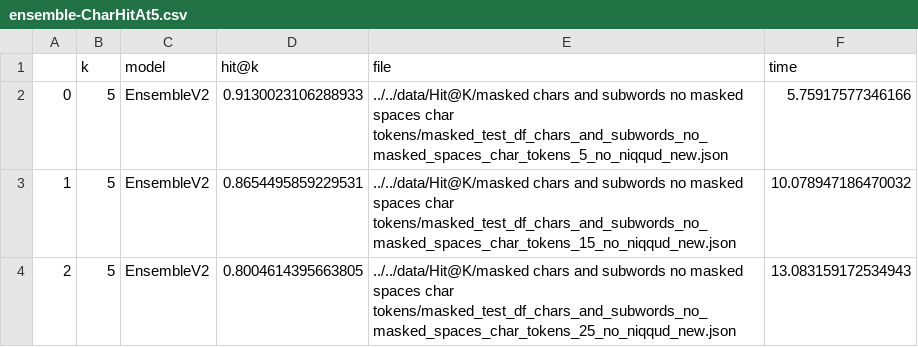
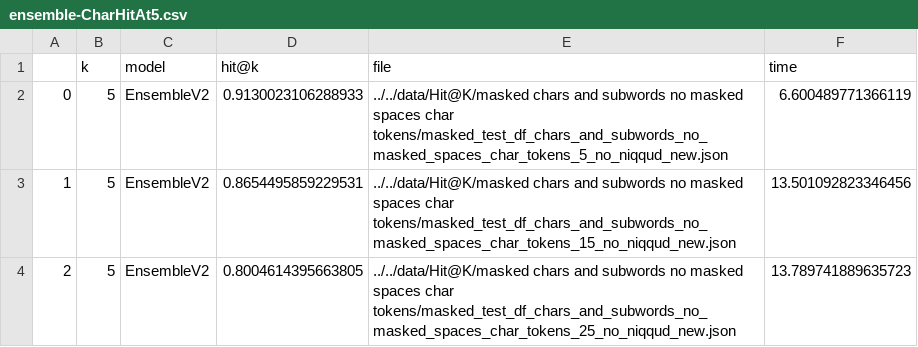
Before and after one commit to harelm4/Embible-Backend, a CSV file: data/results/ensemble-CharHitAt5.csv, drawn as a sheet.

```diff
--- a/data/results/ensemble-CharHitAt5.csv
+++ b/data/results/ensemble-CharHitAt5.csv
@@ -1,4 +1,4 @@
 ,k,model,hit@k,file,time
-0,5,EnsembleV2,0.9130023106288933,../../data/Hit@K/masked chars and subwords no masked spaces char tokens/masked_test_df_chars_and_subwords_no_masked_spaces_char_tokens_5_no_niqqud_new.json,5.75917577346166
-1,5,EnsembleV2,0.8654495859229531,../../data/Hit@K/masked chars and subwords no masked spaces char tokens/masked_test_df_chars_and_subwords_no_masked_spaces_char_tokens_15_no_niqqud_new.json,10.078947186470032
-2,5,EnsembleV2,0.8004614395663805,../../data/Hit@K/masked chars and subwords no masked spaces char tokens/masked_test_df_chars_and_subwords_no_masked_spaces_char_tokens_25_no_niqqud_new.json,13.083159172534943
+0,5,EnsembleV2,0.9130023106288933,../../data/Hit@K/masked chars and subwords no masked spaces char tokens/masked_test_df_chars_and_subwords_no_masked_spaces_char_tokens_5_no_niqqud_new.json,6.600489771366119
+1,5,EnsembleV2,0.8654495859229531,../../data/Hit@K/masked chars and subwords no masked spaces char tokens/masked_test_df_chars_and_subwords_no_masked_spaces_char_tokens_15_no_niqqud_new.json,13.501092823346456
+2,5,EnsembleV2,0.8004614395663805,../../data/Hit@K/masked chars and subwords no masked spaces char tokens/masked_test_df_chars_and_subwords_no_masked_spaces_char_tokens_25_no_niqqud_new.json,13.789741889635723
```
Also changed, not shown: data/results/baseline2-CharHitAt1.csv, data/results/baseline2-CharHitAt5.csv, 4 other files.
